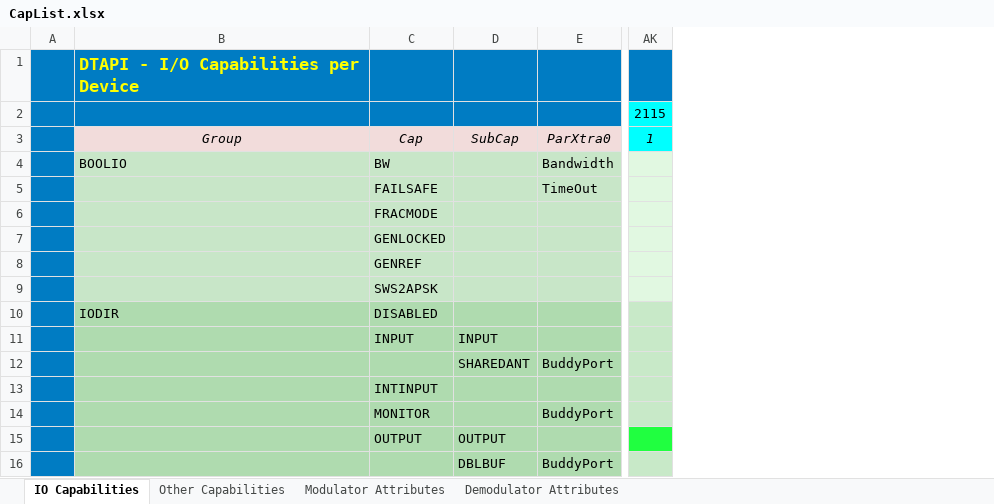
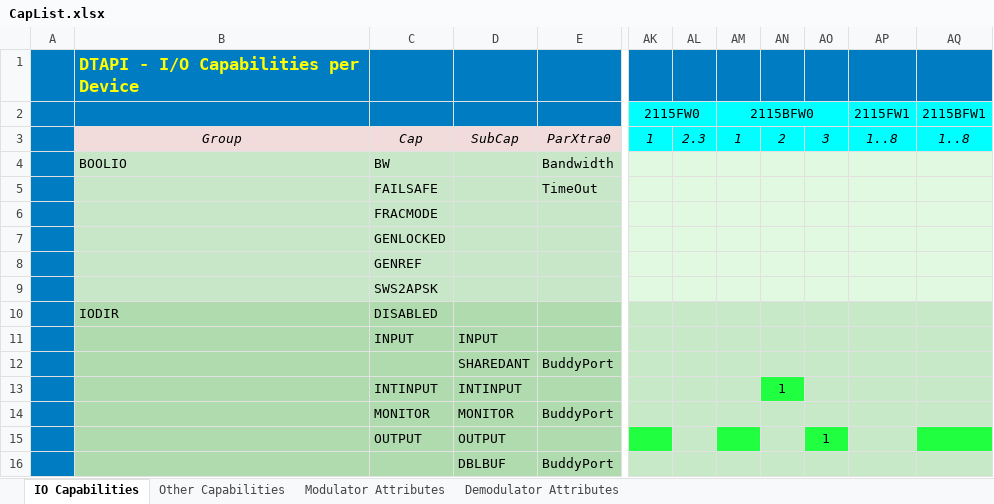
Before and after one commit to levic/dektec, an Excel workbook: LinuxSDK/DTAPI/Doc/CapList.xlsx, sheet IO Capabilities, drawn as a sheet; only a part is shown, gaps mark what is left out; values as stored, in another font and other column widths than the file's, no borders; the diff names each change by its address in the sheet, - before the commit and + after, or states it on an @@ line.

```diff
--- a/LinuxSDK/DTAPI/Doc/CapList.xlsx (sheet IO Capabilities)
+++ b/LinuxSDK/DTAPI/Doc/CapList.xlsx (sheet IO Capabilities)
+column AL, row 3: 2.3
+column AM, rows 2-3: 2115BFW0 | 1
+column AN, rows 3-13: 2 |  |  |  |  |  |  |  |  |  | 1
+column AO, rows 3-15: 3 |  |  |  |  |  |  |  |  |  |  |  | 1
+column AP, rows 2-3: 2115FW1 | 1..8
+column AQ, rows 2-3: 2115BFW1 | 1..8
-AK2: 2115
+AK2: 2115FW0
+AK2:AL2 merged
-D13: (empty)
+D13: INTINPUT
-D14: (empty)
+D14: MONITOR
```
Also changed, not shown: sheet Other Capabilities, sheet Modulator Attributes, 54 other files.
